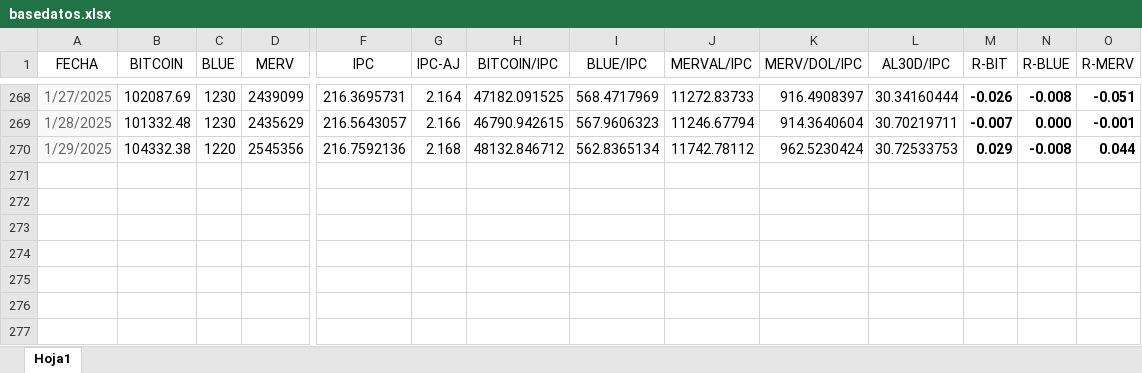
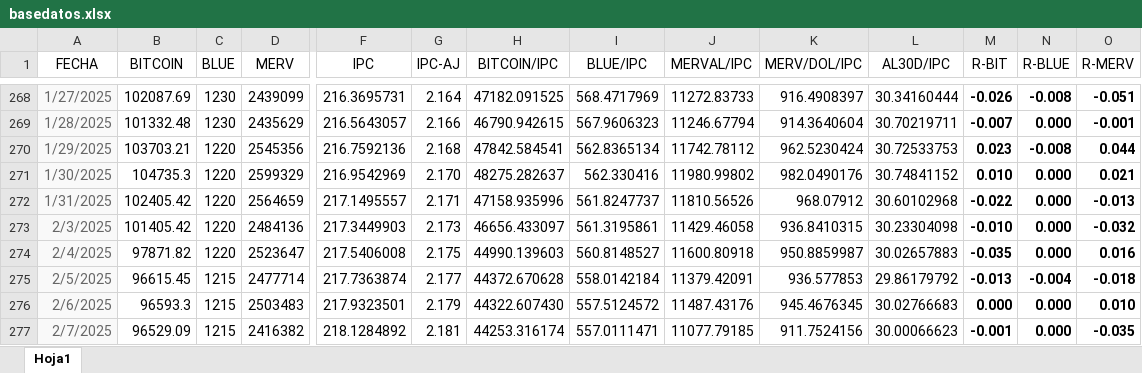
Before and after one commit to wgekko/dashboard-financiero, an Excel workbook: datos/basedatos.xlsx, sheet Hoja1, drawn as a sheet; only a part is shown, gaps mark what is left out; values as stored, in another font and other column widths than the file's, no borders; rows hold the shown columns only; the diff names each change by its address in the sheet, - before the commit and + after, or states it on an @@ line.

```diff
--- a/datos/basedatos.xlsx (sheet Hoja1)
+++ b/datos/basedatos.xlsx (sheet Hoja1)
-B270 (BITCOIN): 104332.38
+B270 (BITCOIN): 103703.21
-H270 (BITCOIN/IPC): 48132.846712
+H270 (BITCOIN/IPC): 47842.584541
-M270 (R-BIT): 0.029
+M270 (R-BIT): 0.023
+row 271: 1/30/2025 | 104735.3 | 1220 | 2599329 | 216.9542969 | 2.170 | 48275.282637 | 562.330416 | 11980.99802 | 982.0490176 | 30.74841152 | 0.010 | 0.000 | 0.021
+row 272: 1/31/2025 | 102405.42 | 1220 | 2564659 | 217.1495557 | 2.171 | 47158.935996 | 561.8247737 | 11810.56526 | 968.07912 | 30.60102968 | -0.022 | 0.000 | -0.013
+row 273: 2/3/2025 | 101405.42 | 1220 | 2484136 | 217.3449903 | 2.173 | 46656.433097 | 561.3195861 | 11429.46058 | 936.8410315 | 30.23304098 | -0.010 | 0.000 | -0.032
+row 274: 2/4/2025 | 97871.82 | 1220 | 2523647 | 217.5406008 | 2.175 | 44990.139603 | 560.8148527 | 11600.80918 | 950.8859987 | 30.02657883 | -0.035 | 0.000 | 0.016
+row 275: 2/5/2025 | 96615.45 | 1215 | 2477714 | 217.7363874 | 2.177 | 44372.670628 | 558.0142184 | 11379.42091 | 936.577853 | 29.86179792 | -0.013 | -0.004 | -0.018
+row 276: 2/6/2025 | 96593.3 | 1215 | 2503483 | 217.9323501 | 2.179 | 44322.607430 | 557.5124572 | 11487.43176 | 945.4676345 | 30.02766683 | 0.000 | 0.000 | 0.010
+row 277: 2/7/2025 | 96529.09 | 1215 | 2416382 | 218.1284892 | 2.181 | 44253.316174 | 557.0111471 | 11077.79185 | 911.7524156 | 30.00066623 | -0.001 | 0.000 | -0.035
```
Also changed, not shown: datos/datos.xlsx, datos/rend-datos.xlsx, 1 other file.
